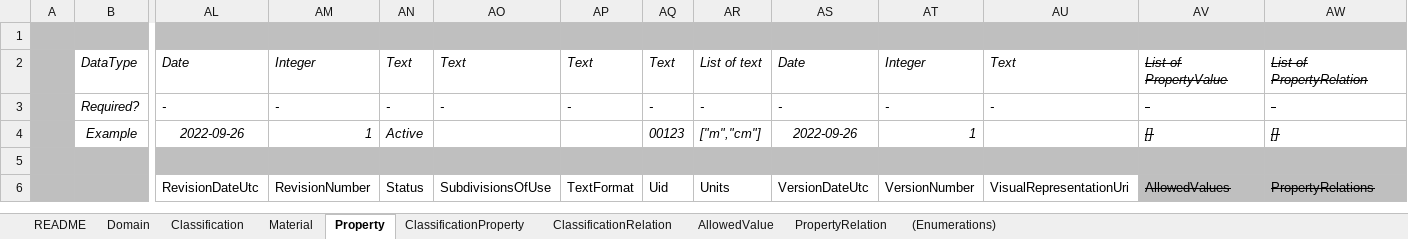
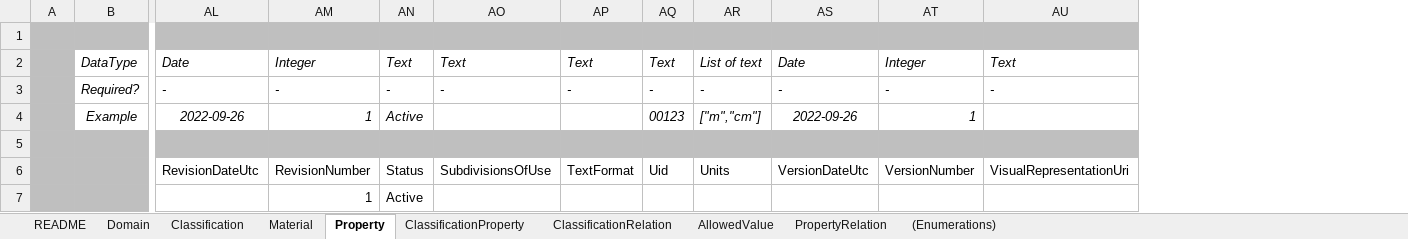
Before and after one commit to buildingSMART/bSDD, an Excel workbook: Model/Import Model/spreadsheet-import/bSDD_Excel_template.xlsx, sheet Property, drawn as a sheet; only a part is shown, gaps mark what is left out; values as stored, in another font and other column widths than the file's, no borders; table styles not drawn; removed rows and columns are numbered as before the commit, all else as after; rows hold the shown columns only; the diff names each change by its address in the sheet, - before the commit and + after, or states it on an @@ line.

```diff
--- a/Model/Import Model/spreadsheet-import/bSDD_Excel_template.xlsx (sheet Property)
+++ b/Model/Import Model/spreadsheet-import/bSDD_Excel_template.xlsx (sheet Property)
-column AV, rows 2-6: List of PropertyValue | - | [] |  | AllowedValues
-column AW, rows 2-6: List of PropertyRelation | - | [] |  | PropertyRelations
+row 7:  |  |  | 1 | Active
```
Also changed, not shown: sheet Material, sheet Domain, sheet Classification, sheet (Enumerations), sheet README, sheet ClassificationProperty, formulas that keep their value, 1 other file.
